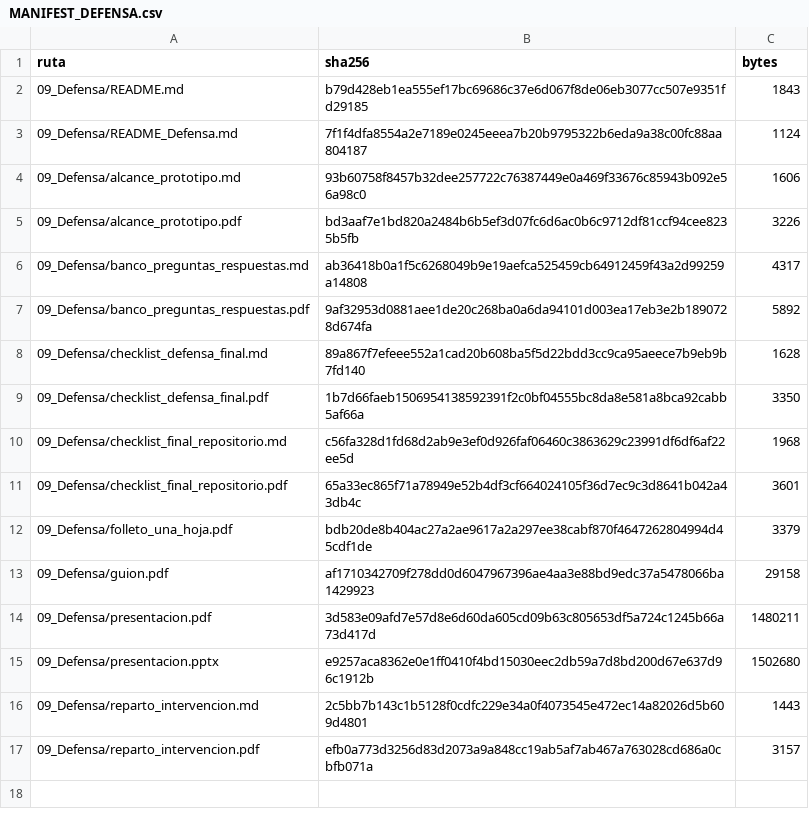
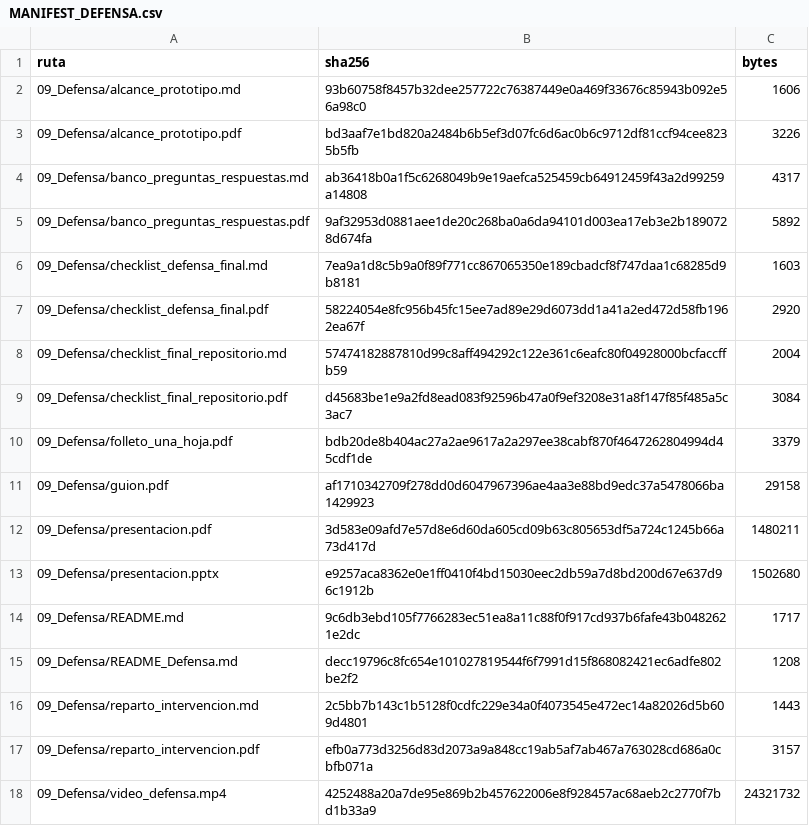
Before and after one commit to amorad35/FabroGym_ISR401, a CSV file: 09_Defensa/MANIFEST_DEFENSA.csv, drawn as a sheet.

Commit message:
Actualizar documentación de cierre de la defensa
Se actualiza la documentación de cierre de la defensa de FabroGym, registrando la incorporación del video real, completando las verificaciones de exposición y repositorio, sincronizando los README y regenerando el manifiesto de integridad de la carpeta 09_Defensa.

```diff
--- a/09_Defensa/MANIFEST_DEFENSA.csv
+++ b/09_Defensa/MANIFEST_DEFENSA.csv
@@ -1,4 +1,2 @@
 ruta,sha256,bytes
-09_Defensa/README.md,b79d428eb1ea555ef17bc69686c37e6d067f8de06eb3077cc507e9351fd29185,1843
-09_Defensa/README_Defensa.md,7f1f4dfa8554a2e7189e0245eeea7b20b9795322b6eda9a38c00fc88aa804187,1124
 09_Defensa/alcance_prototipo.md,93b60758f8457b32dee257722c76387449e0a469f33676c85943b092e56a98c0,1606
@@ -7,6 +5,6 @@ ruta,sha256,bytes
 09_Defensa/banco_preguntas_respuestas.pdf,9af32953d0881aee1de20c268ba0a6da94101d003ea17eb3e2b1890728d674fa,5892
-09_Defensa/checklist_defensa_final.md,89a867f7efeee552a1cad20b608ba5f5d22bdd3cc9ca95aeece7b9eb9b7fd140,1628
-09_Defensa/checklist_defensa_final.pdf,1b7d66faeb1506954138592391f2c0bf04555bc8da8e581a8bca92cabb5af66a,3350
-09_Defensa/checklist_final_repositorio.md,c56fa328d1fd68d2ab9e3ef0d926faf06460c3863629c23991df6df6af22ee5d,1968
-09_Defensa/checklist_final_repositorio.pdf,65a33ec865f71a78949e52b4df3cf664024105f36d7ec9c3d8641b042a43db4c,3601
+09_Defensa/checklist_defensa_final.md,7ea9a1d8c5b9a0f89f771cc867065350e189cbadcf8f747daa1c68285d9b8181,1603
+09_Defensa/checklist_defensa_final.pdf,58224054e8fc956b45fc15ee7ad89e29d6073dd1a41a2ed472d58fb1962ea67f,2920
+09_Defensa/checklist_final_repositorio.md,57474182887810d99c8aff494292c122e361c6eafc80f04928000bcfaccffb59,2004
+09_Defensa/checklist_final_repositorio.pdf,d45683be1e9a2fd8ead083f92596b47a0f9ef3208e31a8f147f85f485a5c3ac7,3084
 09_Defensa/folleto_una_hoja.pdf,bdb20de8b404ac27a2ae9617a2a297ee38cabf870f4647262804994d45cdf1de,3379
@@ -15,3 +13,6 @@ ruta,sha256,bytes
 09_Defensa/presentacion.pptx,e9257aca8362e0e1ff0410f4bd15030eec2db59a7d8bd200d67e637d96c1912b,1502680
+09_Defensa/README.md,9c6db3ebd105f7766283ec51ea8a11c88f0f917cd937b6fafe43b0482621e2dc,1717
+09_Defensa/README_Defensa.md,decc19796c8fc654e101027819544f6f7991d15f868082421ec6adfe802be2f2,1208
 09_Defensa/reparto_intervencion.md,2c5bb7b143c1b5128f0cdfc229e34a0f4073545e472ec14a82026d5b609d4801,1443
 09_Defensa/reparto_intervencion.pdf,efb0a773d3256d83d2073a9a848cc19ab5af7ab467a763028cd686a0cbfb071a,3157
+09_Defensa/video_defensa.mp4,4252488a20a7de95e869b2b457622006e8f928457ac68aeb2c2770f7bd1b33a9,24321732
```
Also changed, not shown: 6 other files.
